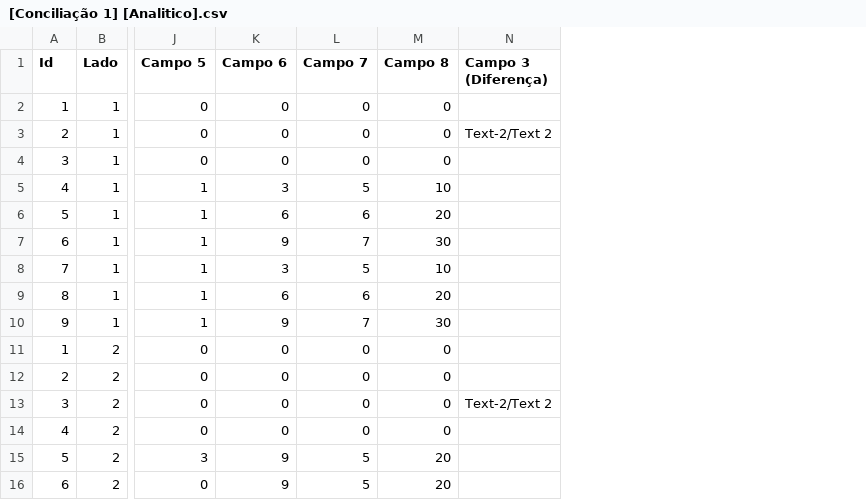
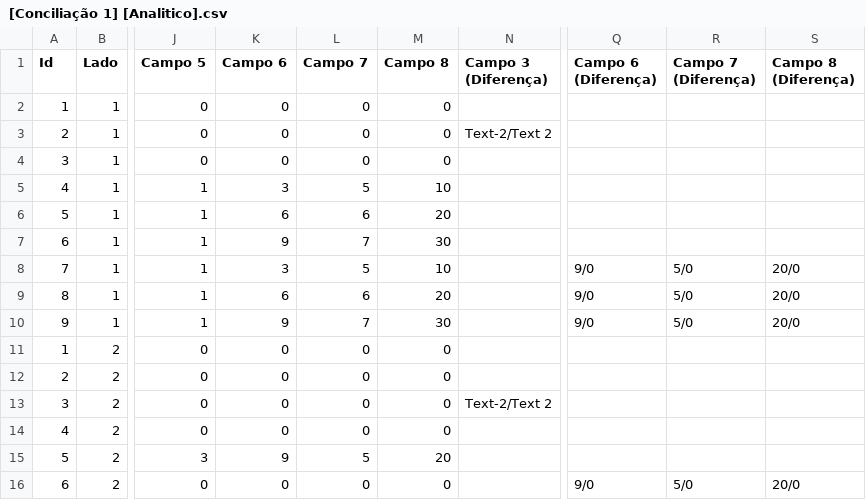
Before and after one commit to dlancioni/recon, a CSV file: reports/[Conciliação 1] [Analitico].csv, drawn as a sheet; only a part is shown, gaps mark what is left out; the diff names each change by its address in the sheet, - before the commit and + after, or states it on an @@ line.

```diff
--- a/reports/[Conciliação 1] [Analitico].csv
+++ b/reports/[Conciliação 1] [Analitico].csv
+column Q (Campo 6 (Diferença)), rows 8-16: 9/0 | 9/0 | 9/0 |  |  |  |  |  | 9/0
+column R (Campo 7 (Diferença)), rows 8-16: 5/0 | 5/0 | 5/0 |  |  |  |  |  | 5/0
+column S (Campo 8 (Diferença)), rows 8-16: 20/0 | 20/0 | 20/0 |  |  |  |  |  | 20/0
-K16 (Campo 6): 9
+K16 (Campo 6): 0
-L16 (Campo 7): 5
+L16 (Campo 7): 0
-M16 (Campo 8): 20
+M16 (Campo 8): 0
```
Also changed, not shown: reports/[Recon 1] [Analitico].csv, 7 other files.
